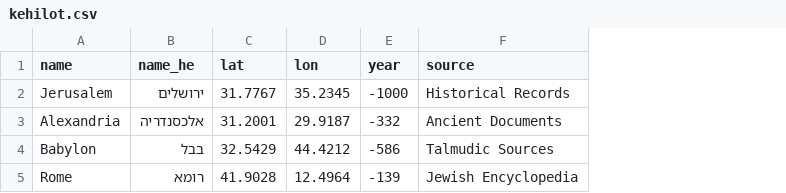
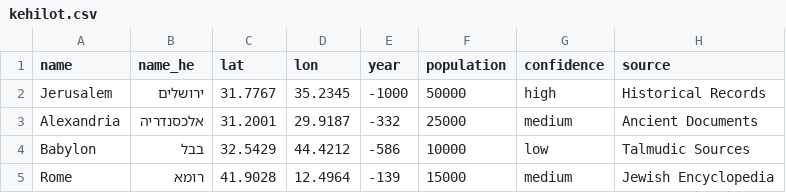
Before and after one commit to softwine-ltd/kehillot-through-time, a CSV file: kehilot.csv, drawn as a sheet; the diff names each change by its address in the sheet, - before the commit and + after, or states it on an @@ line.

Commit message:
Refactor code to include population and confidence data in kehilot objects

```diff
--- a/kehilot.csv
+++ b/kehilot.csv
+column F (population), rows 2-5: 50000 | 25000 | 10000 | 15000
+column G (confidence), rows 2-5: high | medium | low | medium
```
Also changed, not shown: 2 other files.
